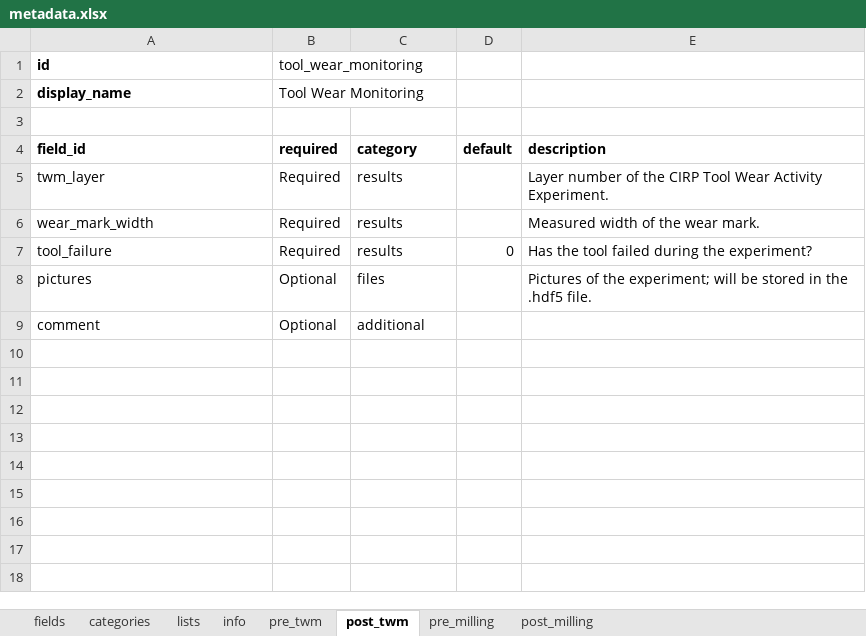
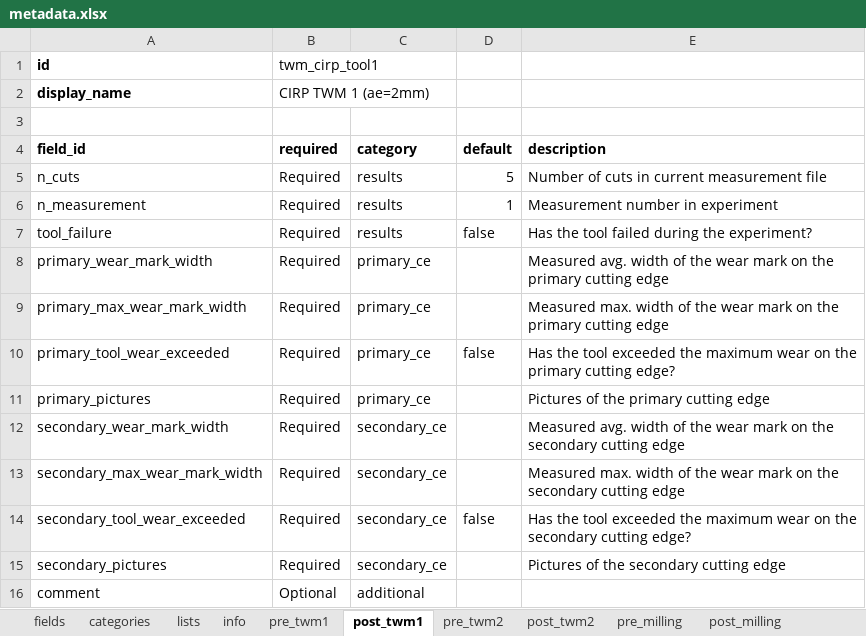
Before and after one commit to MyTooliT/ICOweb, an Excel workbook: metadata.xlsx, sheet post_twm1, drawn as a sheet; values as stored, in another font and other column widths than the file's, no borders; removed rows and columns are numbered as before the commit, all else as after; the diff names each change by its address in the sheet, - before the commit and + after, or states it on an @@ line.

Commit message:
Fixed metadata default setting

```diff
--- a/metadata.xlsx (sheet post_twm1)
+++ b/metadata.xlsx (sheet post_twm1)
-sheet tab: pre_twm
+sheet tab: pre_twm1
-sheet tab: post_twm
+sheet tab: post_twm1
+sheet tab: pre_twm2
+sheet tab: post_twm2
-B1 (required): tool_wear_monitoring
+B1 (required): twm_cirp_tool1
-B2 (required): Tool Wear Monitoring
+B2 (required): CIRP TWM 1 (ae=2mm)
-row 5: twm_layer | Required | results |  | Layer number of the CIRP Tool Wear Activity Experiment.
-row 6: wear_mark_width | Required | results |  | Measured width of the wear mark.
+row 5: n_cuts | Required | results | 5 | Number of cuts in current measurement file
+row 6: n_measurement | Required | results | 1 | Measurement number in experiment
-D7 (default): 0
+D7 (default): false
-row 8: pictures | Optional | files |  | Pictures of the experiment; will be stored in the .hdf5 file.
+row 8: primary_wear_mark_width | Required | primary_ce |  | Measured avg. width of the wear mark on the primary cutting edge
+row 9: primary_max_wear_mark_width | Required | primary_ce |  | Measured max. width of the wear mark on the primary cutting edge
+row 10: primary_tool_wear_exceeded | Required | primary_ce | false | Has the tool exceeded the maximum wear on the primary cutting edge?
+row 11: primary_pictures | Required | primary_ce |  | Pictures of the primary cutting edge
+row 12: secondary_wear_mark_width | Required | secondary_ce |  | Measured avg. width of the wear mark on the secondary cutting edge
+row 13: secondary_max_wear_mark_width | Required | secondary_ce |  | Measured max. width of the wear mark on the secondary cutting edge
+row 14: secondary_tool_wear_exceeded | Required | secondary_ce | false | Has the tool exceeded the maximum wear on the secondary cutting edge?
+row 15: secondary_pictures | Required | secondary_ce |  | Pictures of the secondary cutting edge
```
Also changed, not shown: sheet fields, sheet pre_twm1, sheet lists, sheet categories, 6 other files.
